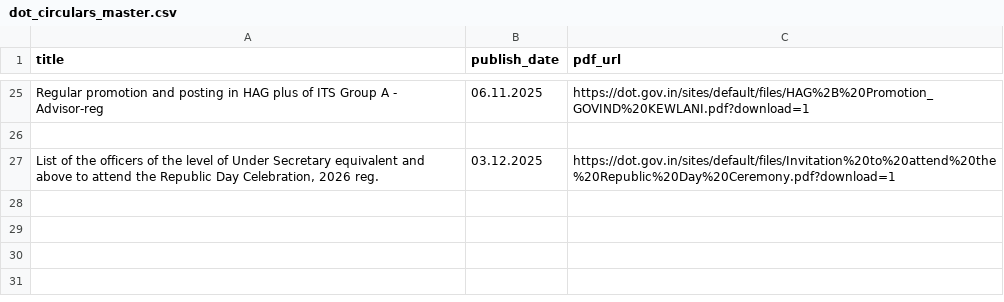
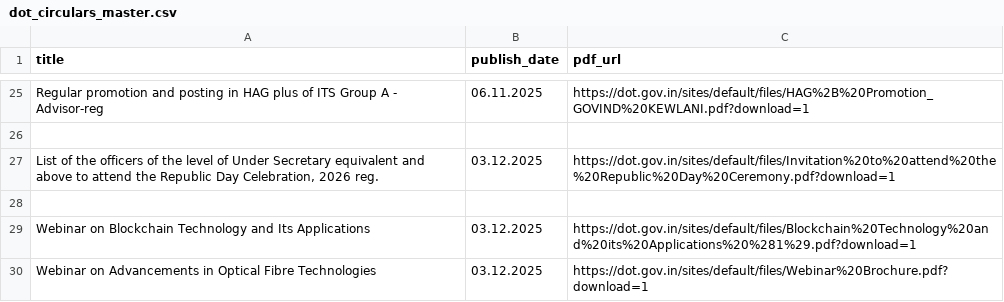
Before and after one commit to 1310-On-web/dot-circulars-daily, a CSV file: data/dot_circulars_master.csv, drawn as a sheet; only a part is shown, gaps mark what is left out; the diff names each change by its address in the sheet, - before the commit and + after, or states it on an @@ line.

```diff
--- a/data/dot_circulars_master.csv
+++ b/data/dot_circulars_master.csv
+row 28: (empty)
+row 29: Webinar on Blockchain Technology and Its Applications | 03.12.2025 | https://dot.gov.in/sites/default/files/Blockchain%20Technology%20and%20its%20Applications%20%281%29.pdf?download=1
+row 30: Webinar on Advancements in Optical Fibre Technologies | 03.12.2025 | https://dot.gov.in/sites/default/files/Webinar%20Brochure.pdf?download=1
```
